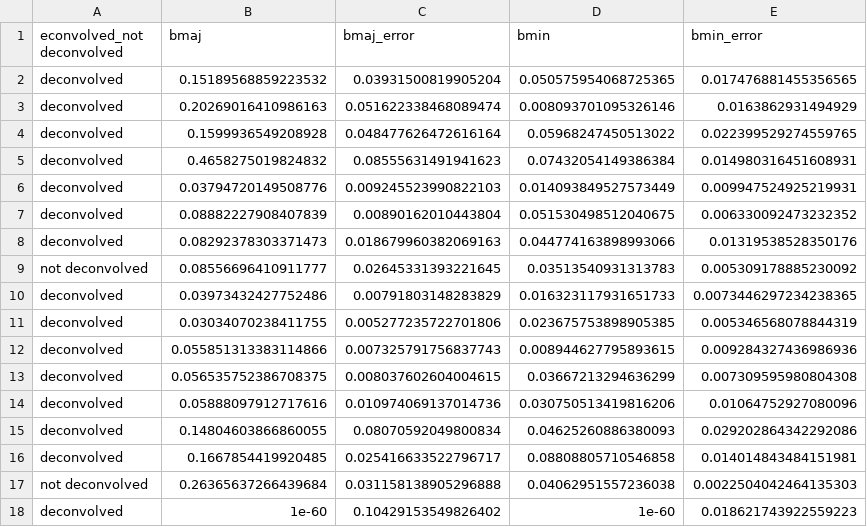
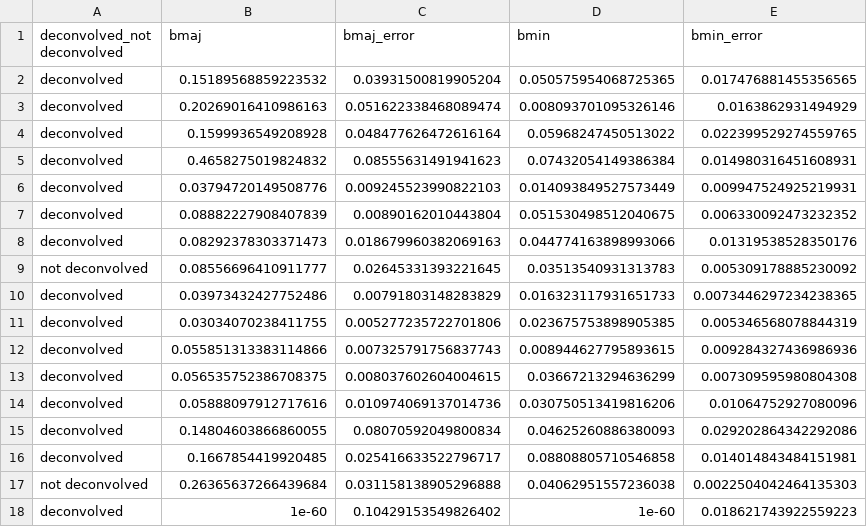
Before and after one commit to Riafi/Bachelor, a CSV file: 3_RMS/data_band7_3rms_double.csv, drawn as a sheet.

Commit message:
geändert:       3_RMS/3rms.py 	geändert:       3_RMS/S_free_dust_contributions_3rms_bands_double.pdf 	geändert:       3_RMS/S_free_dust_contributions_3rms_double.pdf 	geändert:       3_RMS/data_band7_3rms_double.csv 	geändert:       3_RMS/totalmasstohalflightradius_3rms_bands_double.pdf 	geändert:       3_RMS/totalmasstohalflightradius_3rms_double.pdf 	neue Datei:     Pictures/3rms/ngc3256_3rms_all_sources.png

```diff
--- a/3_RMS/data_band7_3rms_double.csv
+++ b/3_RMS/data_band7_3rms_double.csv
@@ -1,2 +1,2 @@
-econvolved_not deconvolved, bmaj, bmaj_error,bmin,bmin_error
+deconvolved_not deconvolved, bmaj, bmaj_error,bmin,bmin_error
 deconvolved , 0.15189568859223532 , 0.03931500819905204 , 0.050575954068725365 , 0.017476881455356565
```
Also changed, not shown: 7 other files.
